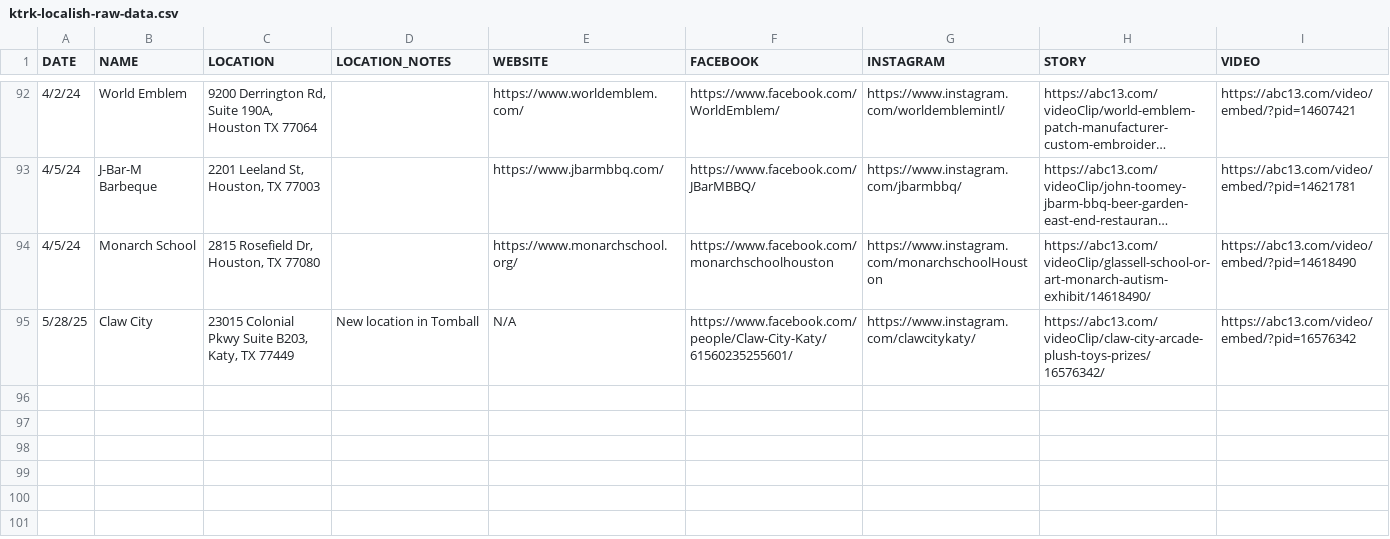
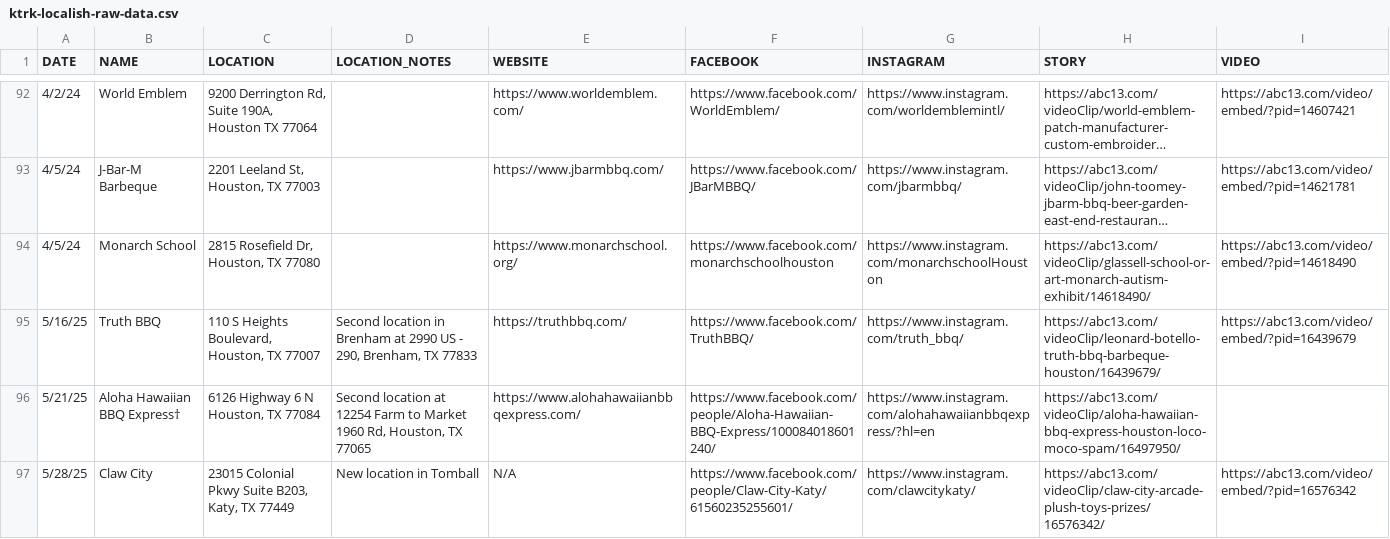
Before and after one commit to abcotvdata/ktrk-localish-map, a CSV file: ktrk-localish-raw-data.csv, drawn as a sheet; only a part is shown, gaps mark what is left out; long unchanged cells end in …; the diff names each change by its address in the sheet, - before the commit and + after, or states it on an @@ line.

```diff
--- a/ktrk-localish-raw-data.csv
+++ b/ktrk-localish-raw-data.csv
+row 95: 5/16/25 | Truth BBQ | 110 S Heights Boulevard, Houston, TX 77007 | Second location in Brenham at 2990 US - 290, Brenham, TX 77833 | https://truthbbq.com/ | https://www.facebook.com/TruthBBQ/ | https://www.instagram.com/truth_bbq/ | https://abc13.com/videoClip/leonard-botello-truth-bbq-barbeque-houston/16439679/ | https://abc13.com/video/embed/?pid=16439679
+row 96: 5/21/25 | Aloha Hawaiian BBQ Express† | 6126 Highway 6 N Houston, TX 77084 | Second location at 12254 Farm to Market 1960 Rd, Houston, TX 77065 | https://www.alohahawaiianbbqexpress.com/ | https://www.facebook.com/people/Aloha-Hawaiian-BBQ-Express/100084018601240/ | https://www.instagram.com/alohahawaiianbbqexpress/?hl=en | https://abc13.com/videoClip/aloha-hawaiian-bbq-express-houston-loco-moco-spam/16497950/
```
Also changed, not shown: 1 other file.
